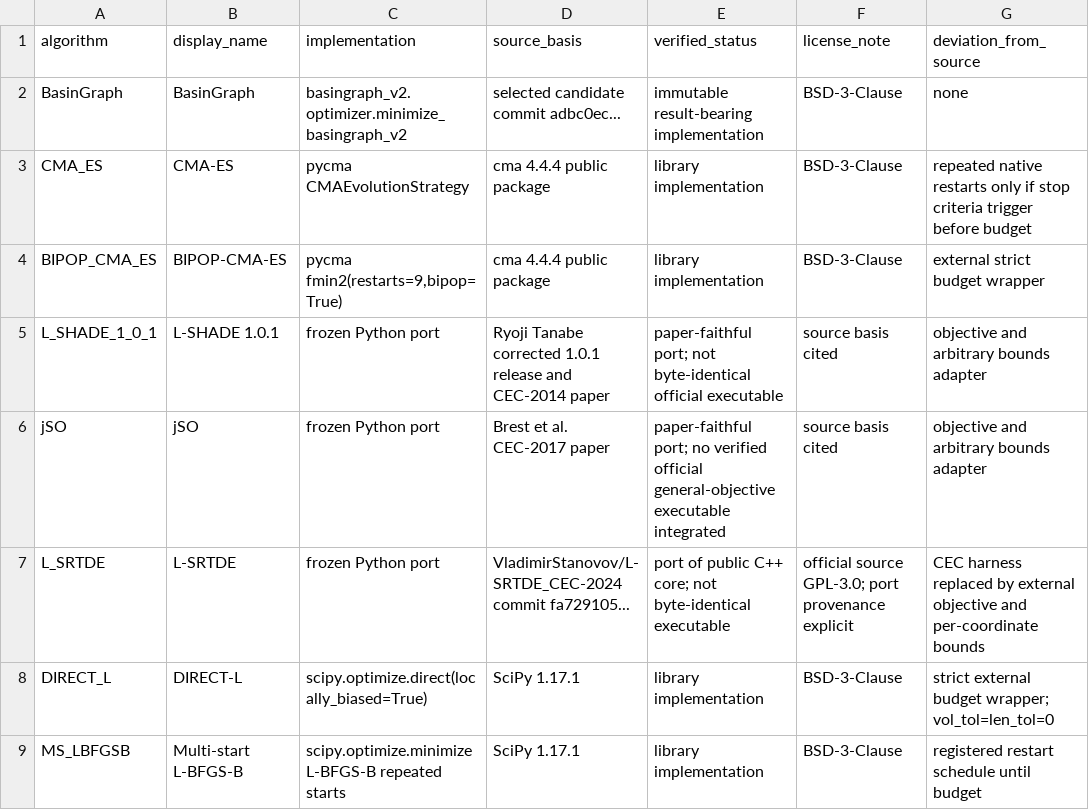
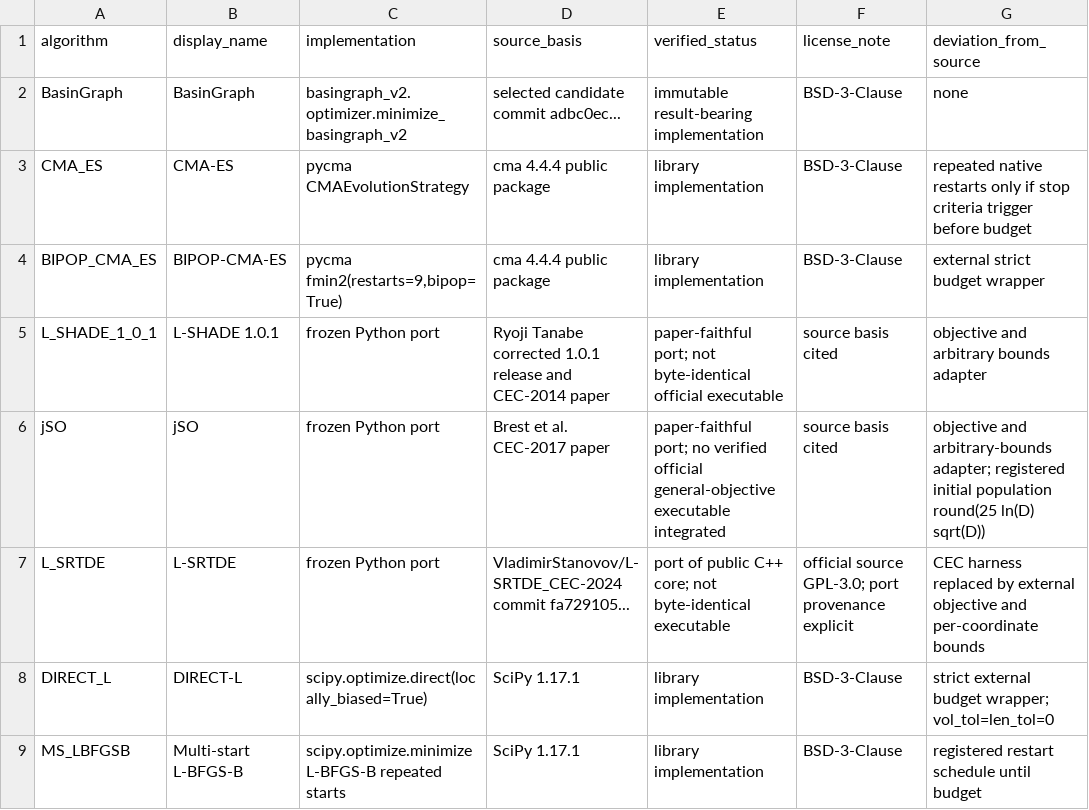
Before and after one commit to xwxkj/BasinGraph, a CSV file: protocols/evidence_extension_v1/track_b/TRACK_B_BASELINE_PROVENANCE.csv, drawn as a sheet.

```diff
--- a/protocols/evidence_extension_v1/track_b/TRACK_B_BASELINE_PROVENANCE.csv
+++ b/protocols/evidence_extension_v1/track_b/TRACK_B_BASELINE_PROVENANCE.csv
@@ -5,3 +5,3 @@ BIPOP_CMA_ES,BIPOP-CMA-ES,"pycma fmin2(restarts=9,bipop=True)",cma 4.4.4 public
 L_SHADE_1_0_1,L-SHADE 1.0.1,frozen Python port,Ryoji Tanabe corrected 1.0.1 release and CEC-2014 paper,paper-faithful port; not byte-identical official executable,source basis cited,objective and arbitrary bounds adapter
-jSO,jSO,frozen Python port,Brest et al. CEC-2017 paper,paper-faithful port; no verified official general-objective executable integrated,source basis cited,objective and arbitrary bounds adapter
+jSO,jSO,frozen Python port,Brest et al. CEC-2017 paper,paper-faithful port; no verified official general-objective executable integrated,source basis cited,objective and arbitrary-bounds adapter; registered initial population round(25 ln(D) sqrt(D))
 L_SRTDE,L-SRTDE,frozen Python port,VladimirStanovov/L-SRTDE_CEC-2024 commit fa729105...,port of public C++ core; not byte-identical executable,official source GPL-3.0; port provenance explicit,CEC harness replaced by external objective and per-coordinate bounds
```
Also changed, not shown: protocols/evidence_extension_v1/track_b/MANIFEST_SHA256.csv, protocols/evidence_extension_v1/track_b/TRACK_B_PARAMETER_TABLE.csv, 7 other files.
